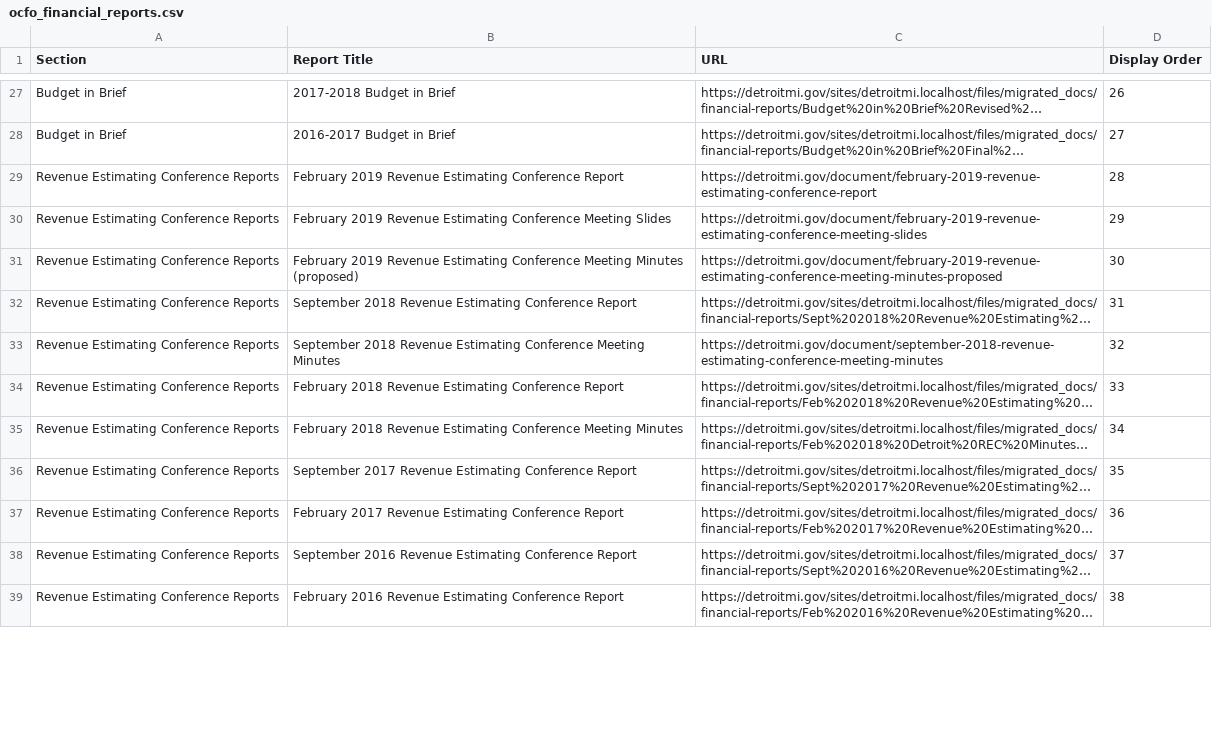
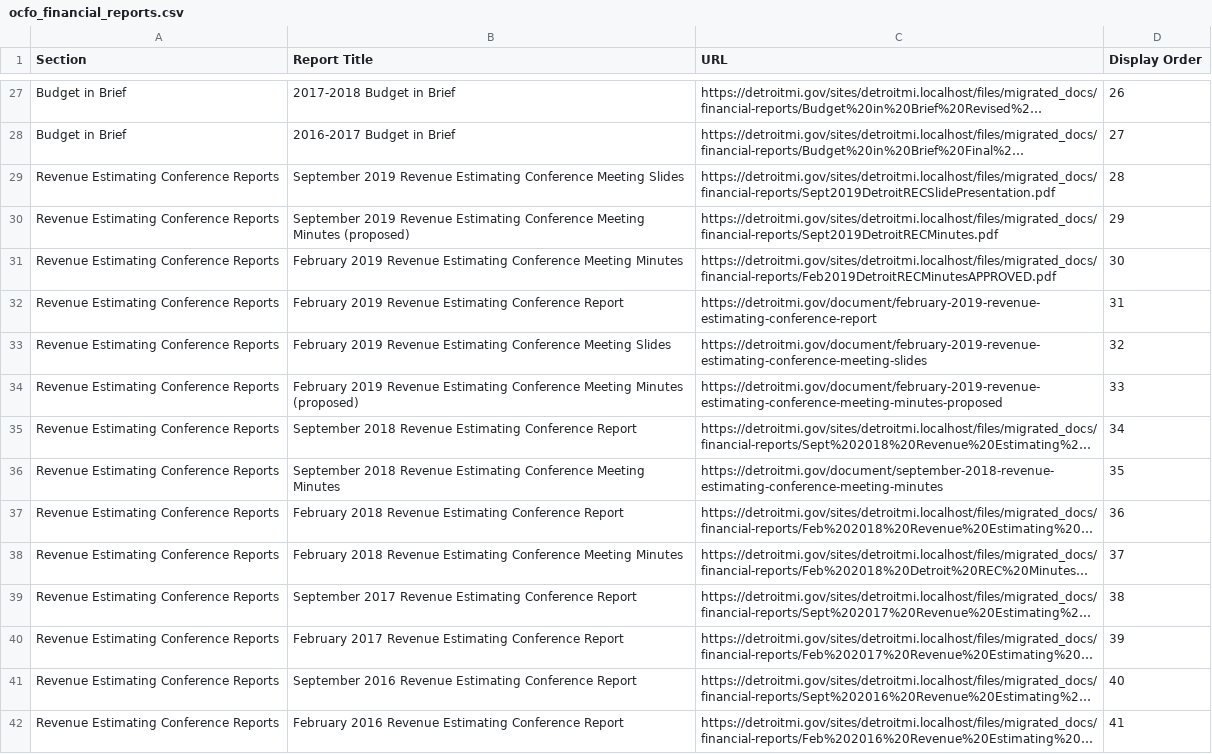
Before and after one commit to CityOfDetroit/website_scripts, a CSV file: automated_web_pages/ocfo_financial_reports.csv, drawn as a sheet; only a part is shown, gaps mark what is left out; long unchanged cells end in …; addresses are those after the commit; the diff covers the shown part only; the diff names each change by its address in the sheet, - before the commit and + after, or states it on an @@ line.

Commit message:
more ocfo reports

```diff
--- a/automated_web_pages/ocfo_financial_reports.csv
+++ b/automated_web_pages/ocfo_financial_reports.csv
+row 29: Revenue Estimating Conference Reports | September 2019 Revenue Estimating Conference Meeting Slides | https://detroitmi.gov/sites/detroitmi.localhost/files/migrated_docs/financial-reports/Sept2019DetroitRECSlidePresentation.pdf | 28
+row 30: Revenue Estimating Conference Reports | September 2019 Revenue Estimating Conference Meeting Minutes (proposed) | https://detroitmi.gov/sites/detroitmi.localhost/files/migrated_docs/financial-reports/Sept2019DetroitRECMinutes.pdf | 29
+row 31: Revenue Estimating Conference Reports | February 2019 Revenue Estimating Conference Meeting Minutes | https://detroitmi.gov/sites/detroitmi.localhost/files/migrated_docs/financial-reports/Feb2019DetroitRECMinutesAPPROVED.pdf | 30
-D32 (Display Order): 28
+D32 (Display Order): 31
-D33 (Display Order): 29
+D33 (Display Order): 32
-D34 (Display Order): 30
+D34 (Display Order): 33
-D35 (Display Order): 31
+D35 (Display Order): 34
-D36 (Display Order): 32
+D36 (Display Order): 35
-D37 (Display Order): 33
+D37 (Display Order): 36
-D38 (Display Order): 34
+D38 (Display Order): 37
-D39 (Display Order): 35
+D39 (Display Order): 38
-D40 (Display Order): 36
+D40 (Display Order): 39
-D41 (Display Order): 37
+D41 (Display Order): 40
-D42 (Display Order): 38
+D42 (Display Order): 41
```
Also changed, not shown: 80 edited cells elsewhere in this file.
